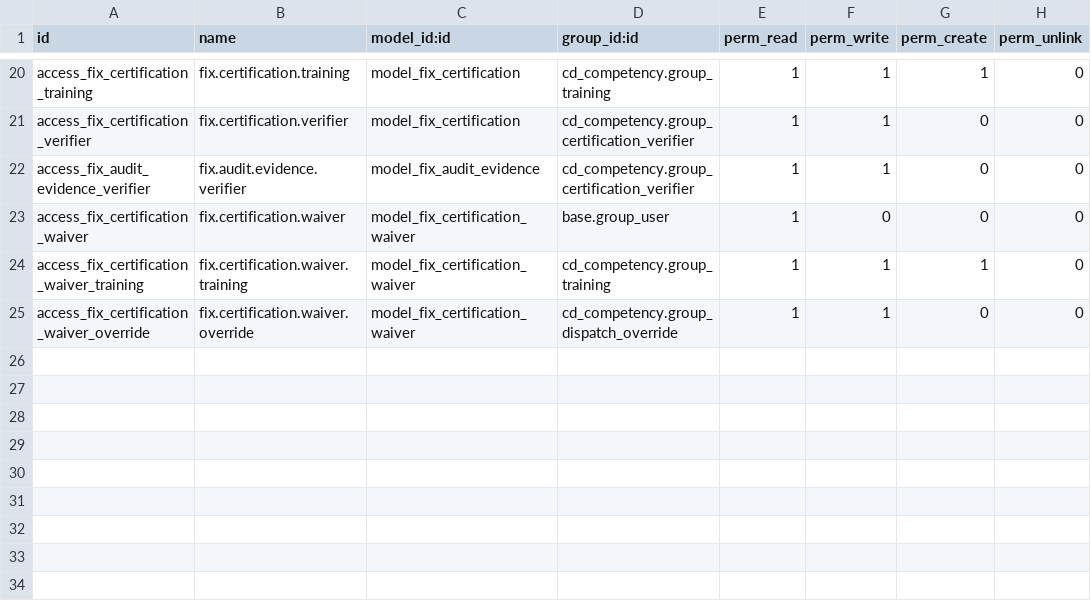
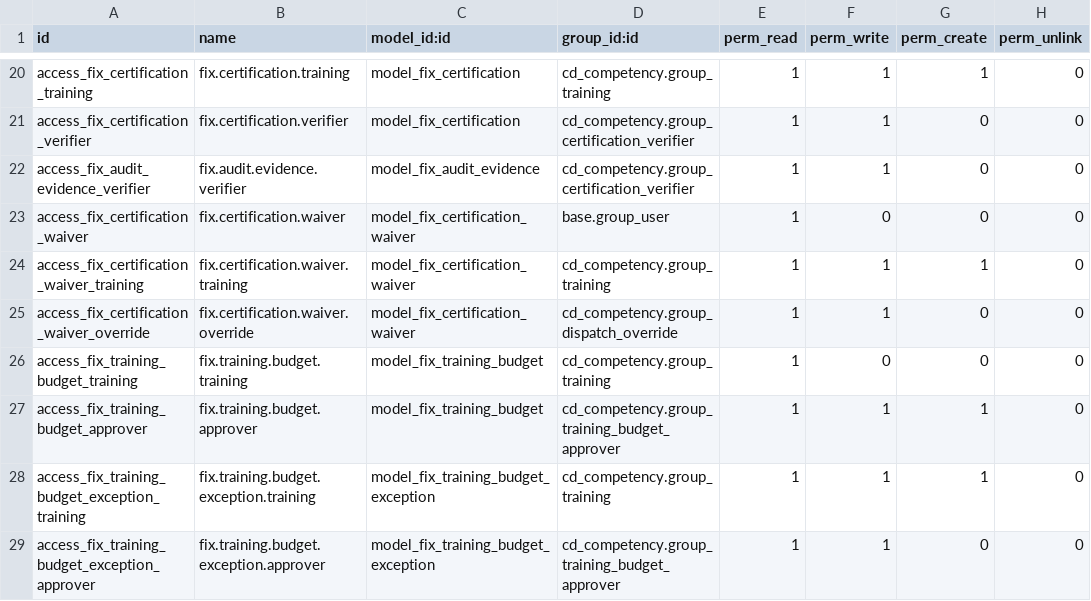
Before and after one commit to maz279/1000fix_new_erp_system, a CSV file: 1000_fix_codebase/addons/domain/h_people/cd_competency/security/ir.model.access.csv, drawn as a sheet; only a part is shown, gaps mark what is left out.

```diff
--- a/1000_fix_codebase/addons/domain/h_people/cd_competency/security/ir.model.access.csv
+++ b/1000_fix_codebase/addons/domain/h_people/cd_competency/security/ir.model.access.csv
@@ -25 +25,5 @@ access_fix_certification_waiver_training,fix.certification.waiver.training,model
 access_fix_certification_waiver_override,fix.certification.waiver.override,model_fix_certification_waiver,cd_competency.group_dispatch_override,1,1,0,0
+access_fix_training_budget_training,fix.training.budget.training,model_fix_training_budget,cd_competency.group_training,1,0,0,0
+access_fix_training_budget_approver,fix.training.budget.approver,model_fix_training_budget,cd_competency.group_training_budget_approver,1,1,1,0
+access_fix_training_budget_exception_training,fix.training.budget.exception.training,model_fix_training_budget_exception,cd_competency.group_training,1,1,1,0
+access_fix_training_budget_exception_approver,fix.training.budget.exception.approver,model_fix_training_budget_exception,cd_competency.group_training_budget_approver,1,1,0,0
```
Also changed, not shown: 17 other files.
